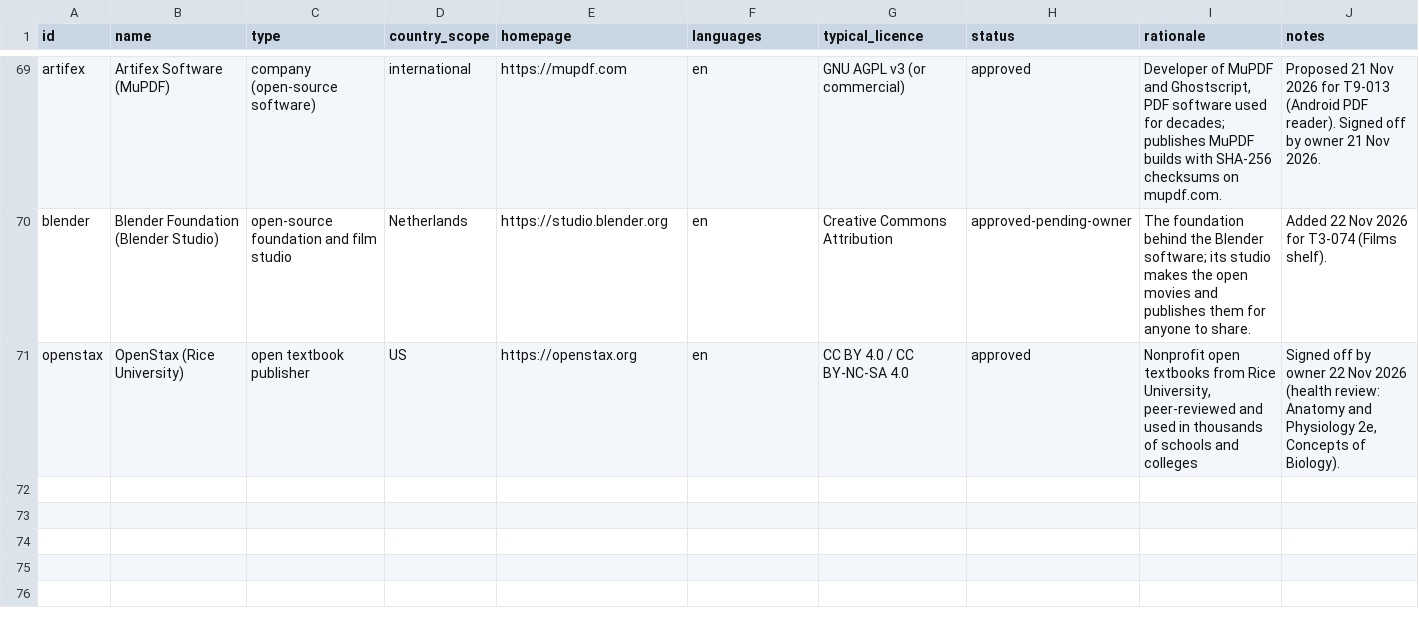
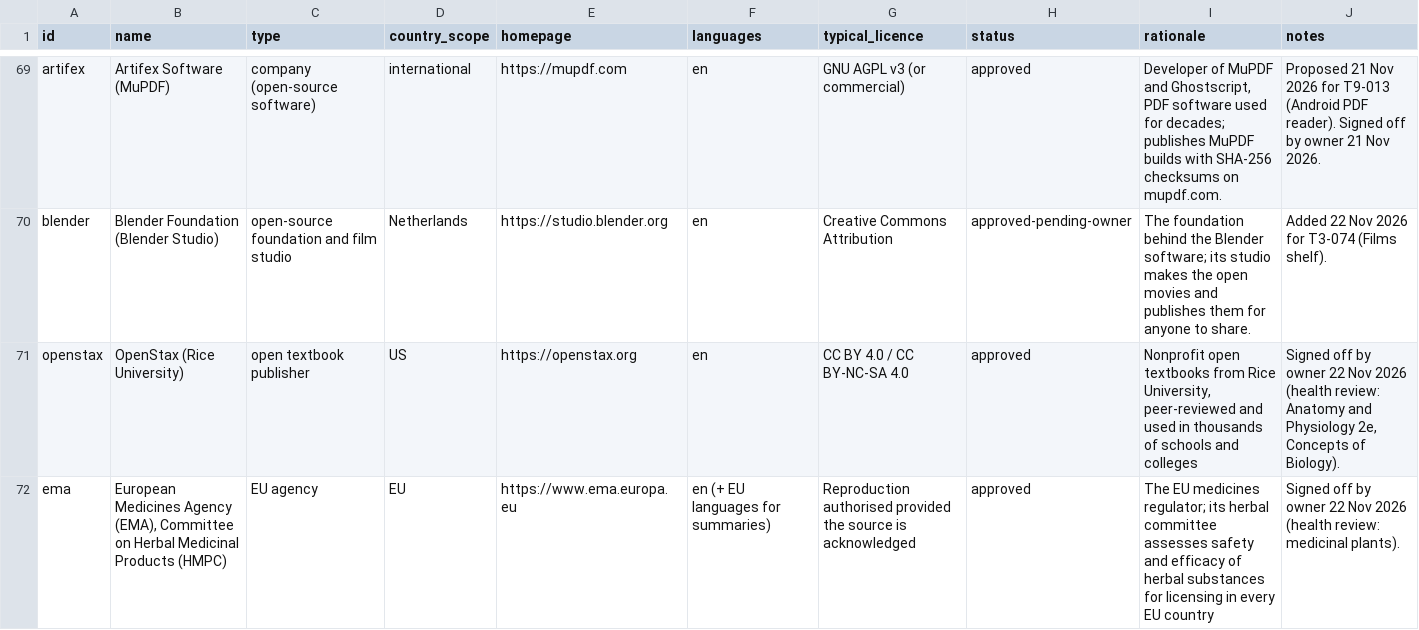
Before and after one commit to hbarakat140/knowledge-arc, a CSV file: catalog/publishers.csv, drawn as a sheet; only a part is shown, gaps mark what is left out.

```diff
--- a/catalog/publishers.csv
+++ b/catalog/publishers.csv
@@ -71 +71,2 @@ blender,Blender Foundation (Blender Studio),open-source foundation and film stud
 openstax,OpenStax (Rice University),open textbook publisher,US,https://openstax.org,en,CC BY 4.0 / CC BY-NC-SA 4.0,approved,"Nonprofit open textbooks from Rice University, peer-reviewed and used in thousands of schools and colleges","Signed off by owner 22 Nov 2026 (health review: Anatomy and Physiology 2e, Concepts of Biology)."
+ema,"European Medicines Agency (EMA), Committee on Herbal Medicinal Products (HMPC)",EU agency,EU,https://www.ema.europa.eu,en (+ EU languages for summaries),Reproduction authorised provided the source is acknowledged,approved,The EU medicines regulator; its herbal committee assesses safety and efficacy of herbal substances for licensing in every EU country,Signed off by owner 22 Nov 2026 (health review: medicinal plants).
```
Also changed, not shown: catalog/coverage.csv, 12 other files.
